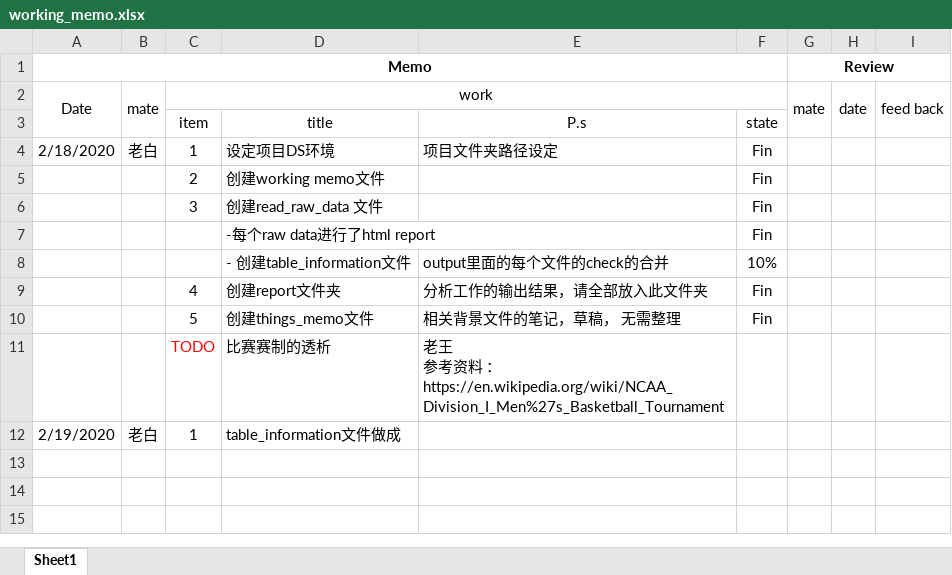
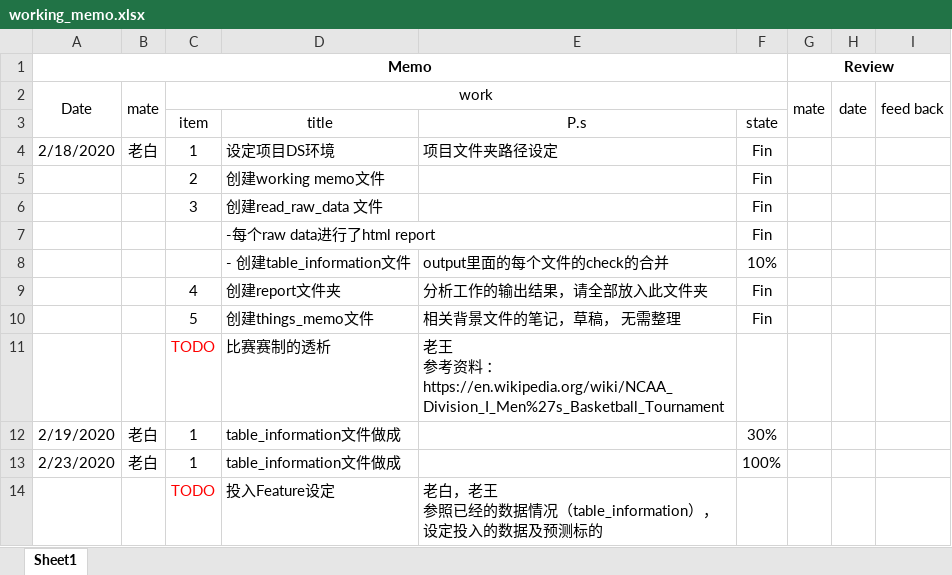
Before and after one commit to liProDS/2020-NCAAM, an Excel workbook: working_memo.xlsx, sheet Sheet1, drawn as a sheet; values as stored, in another font and other column widths than the file's, no borders; ↵ is a line break in a cell; the diff names each change by its address in the sheet, - before the commit and + after, or states it on an @@ line.

```diff
--- a/working_memo.xlsx (sheet Sheet1)
+++ b/working_memo.xlsx (sheet Sheet1)
-F12: (empty)
+F12: 30%
+row 13: 2/23/2020 | 老白 | 1 | table_information文件做成 |  | 100%
+row 14:  |  | TODO | 投入Feature设定 | 老白，老王 ↵ 参照已经的数据情况（table_information），设定投入的数据及预测标的
```
Also changed, not shown: 1 other file.
